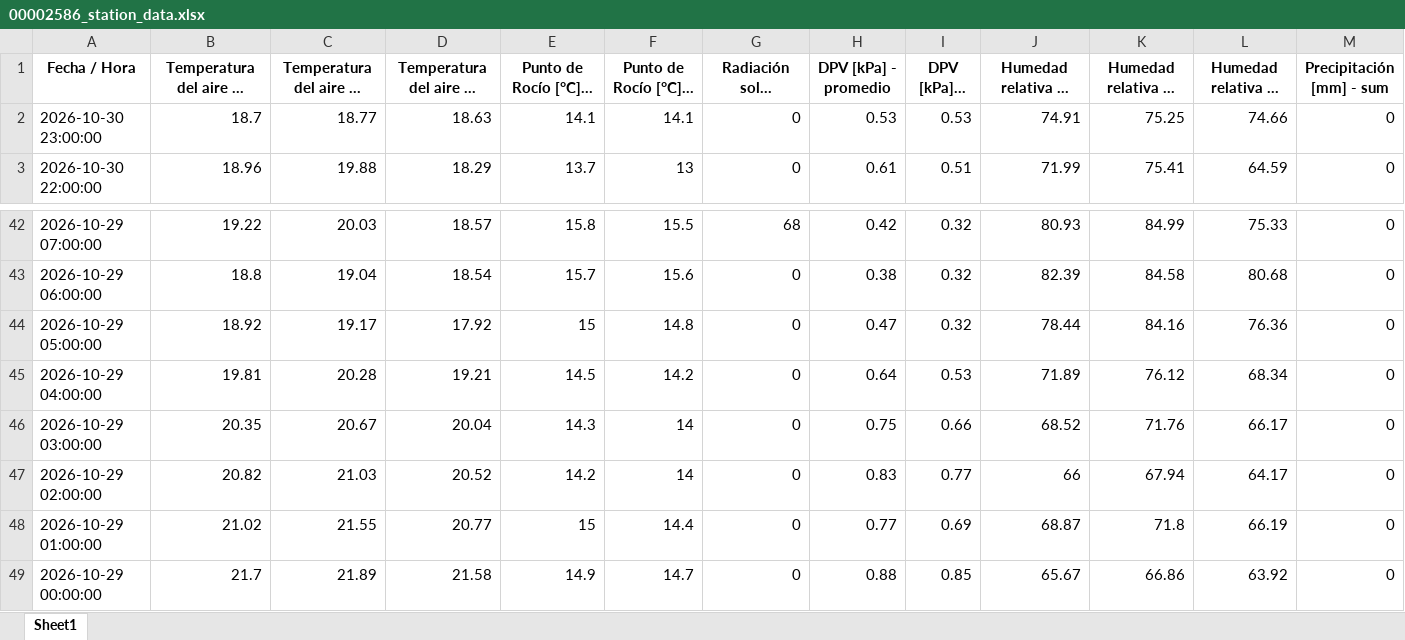
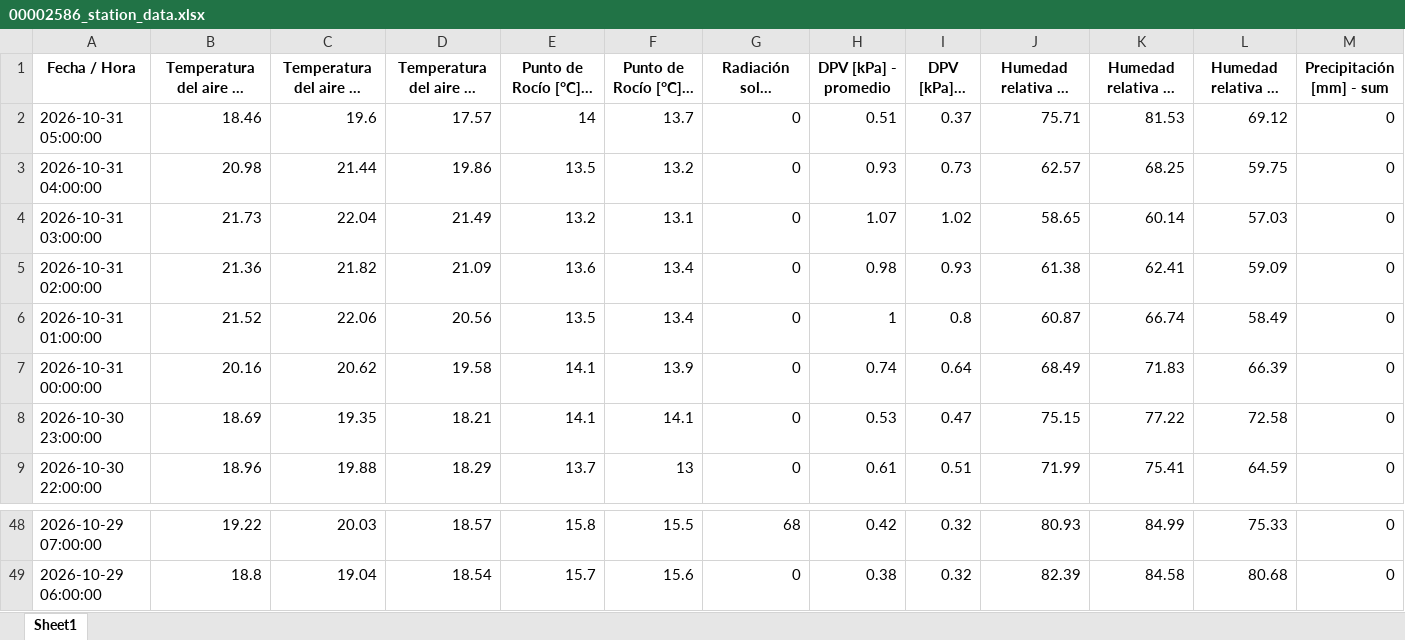
Before and after one commit to intasalta/imetos, an Excel workbook: 00002586_station_data.xlsx, sheet Sheet1, drawn as a sheet; only a part is shown, gaps mark what is left out; long unchanged cells end in …; values as stored, in another font and other column widths than the file's, no borders; removed rows and columns are numbered as before the commit, all else as after; rows hold the shown columns only; the diff names each change by its address in the sheet, - before the commit and + after, or states it on an @@ line.

```diff
--- a/00002586_station_data.xlsx (sheet Sheet1)
+++ b/00002586_station_data.xlsx (sheet Sheet1)
+row 2: 2026-10-31 05:00:00 | 18.46 | 19.6 | 17.57 | 14 | 13.7 | 0 | 0.51 | 0.37 | 75.71 | 81.53 | 69.12 | 0
+row 3: 2026-10-31 04:00:00 | 20.98 | 21.44 | 19.86 | 13.5 | 13.2 | 0 | 0.93 | 0.73 | 62.57 | 68.25 | 59.75 | 0
+row 4: 2026-10-31 03:00:00 | 21.73 | 22.04 | 21.49 | 13.2 | 13.1 | 0 | 1.07 | 1.02 | 58.65 | 60.14 | 57.03 | 0
+row 5: 2026-10-31 02:00:00 | 21.36 | 21.82 | 21.09 | 13.6 | 13.4 | 0 | 0.98 | 0.93 | 61.38 | 62.41 | 59.09 | 0
+row 6: 2026-10-31 01:00:00 | 21.52 | 22.06 | 20.56 | 13.5 | 13.4 | 0 | 1 | 0.8 | 60.87 | 66.74 | 58.49 | 0
+row 7: 2026-10-31 00:00:00 | 20.16 | 20.62 | 19.58 | 14.1 | 13.9 | 0 | 0.74 | 0.64 | 68.49 | 71.83 | 66.39 | 0
-B8: 18.7
+B8: 18.69
-C8: 18.77
+C8: 19.35
-D8: 18.63
+D8: 18.21
-I8 (DPV [kPa] - mín): 0.53
+I8 (DPV [kPa] - mín): 0.47
-J8: 74.91
+J8: 75.15
-K8 (Humedad relativa HC [%] - máx): 75.25
+K8 (Humedad relativa HC [%] - máx): 77.22
-L8 (Humedad relativa HC [%] - mín): 74.66
+L8 (Humedad relativa HC [%] - mín): 72.58
-row 44: 2026-10-29 05:00:00 | 18.92 | 19.17 | 17.92 | 15 | 14.8 | 0 | 0.47 | 0.32 | 78.44 | 84.16 | 76.36 | 0
-row 45: 2026-10-29 04:00:00 | 19.81 | 20.28 | 19.21 | 14.5 | 14.2 | 0 | 0.64 | 0.53 | 71.89 | 76.12 | 68.34 | 0
-row 46: 2026-10-29 03:00:00 | 20.35 | 20.67 | 20.04 | 14.3 | 14 | 0 | 0.75 | 0.66 | 68.52 | 71.76 | 66.17 | 0
-row 47: 2026-10-29 02:00:00 | 20.82 | 21.03 | 20.52 | 14.2 | 14 | 0 | 0.83 | 0.77 | 66 | 67.94 | 64.17 | 0
-row 48: 2026-10-29 01:00:00 | 21.02 | 21.55 | 20.77 | 15 | 14.4 | 0 | 0.77 | 0.69 | 68.87 | 71.8 | 66.19 | 0
-row 49: 2026-10-29 00:00:00 | 21.7 | 21.89 | 21.58 | 14.9 | 14.7 | 0 | 0.88 | 0.85 | 65.67 | 66.86 | 63.92 | 0
```
Also changed, not shown: 00002646_station_data.xlsx, 4 other files.
